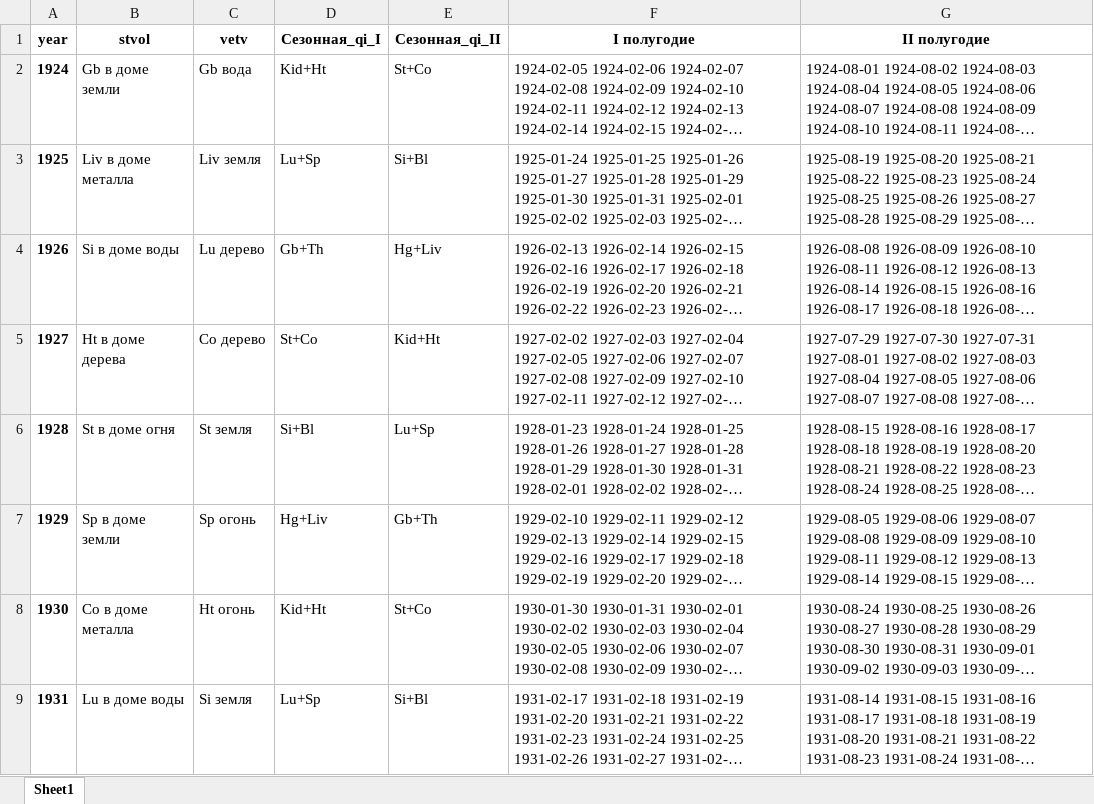
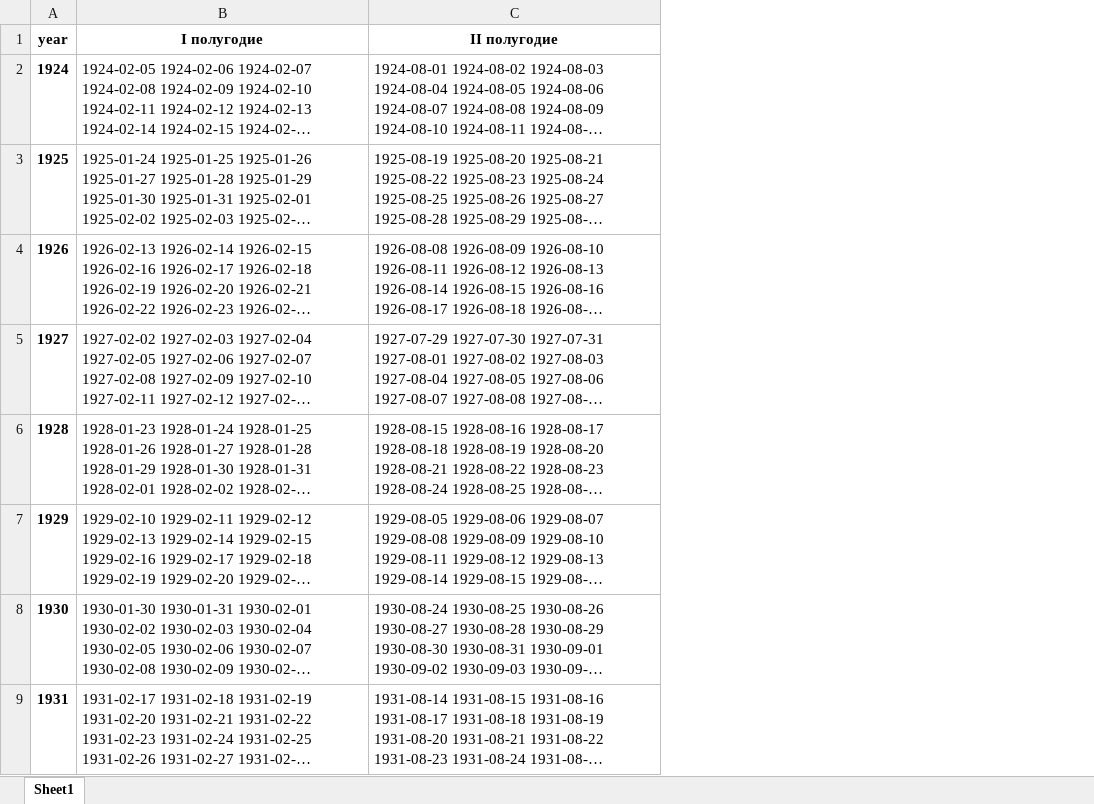
Before and after one commit to Sonnenbergenfluganschluss/KKM, an Excel workbook: Полугодия.xlsx, sheet Sheet1, drawn as a sheet; only a part is shown; long unchanged cells end in …; values as stored, in another font and other column widths than the file's, no borders; the diff names each change by its address in the sheet, - before the commit and + after, or states it on an @@ line.

```diff
--- a/Полугодия.xlsx (sheet Sheet1)
+++ b/Полугодия.xlsx (sheet Sheet1)
-column B (stvol), rows 2-9: Gb в доме земли | Liv в доме металла | Si в доме воды | Ht в доме дерева | St в доме огня | Sp в доме земли | Co в доме металла | Lu в доме воды
-column C (vetv), rows 2-9: Gb вода | Liv земля | Lu дерево | Co дерево | St земля | Sp огонь | Ht огонь | Si земля
-column D (Сезонная_qi_I), rows 2-9: Kid+Ht | Lu+Sp | Gb+Th | St+Co | Si+Bl | Hg+Liv | Kid+Ht | Lu+Sp
-column E (Сезонная_qi_II), rows 2-9: St+Co | Si+Bl | Hg+Liv | Kid+Ht | Lu+Sp | Gb+Th | St+Co | Si+Bl
```
Also changed, not shown: 1 other file.
